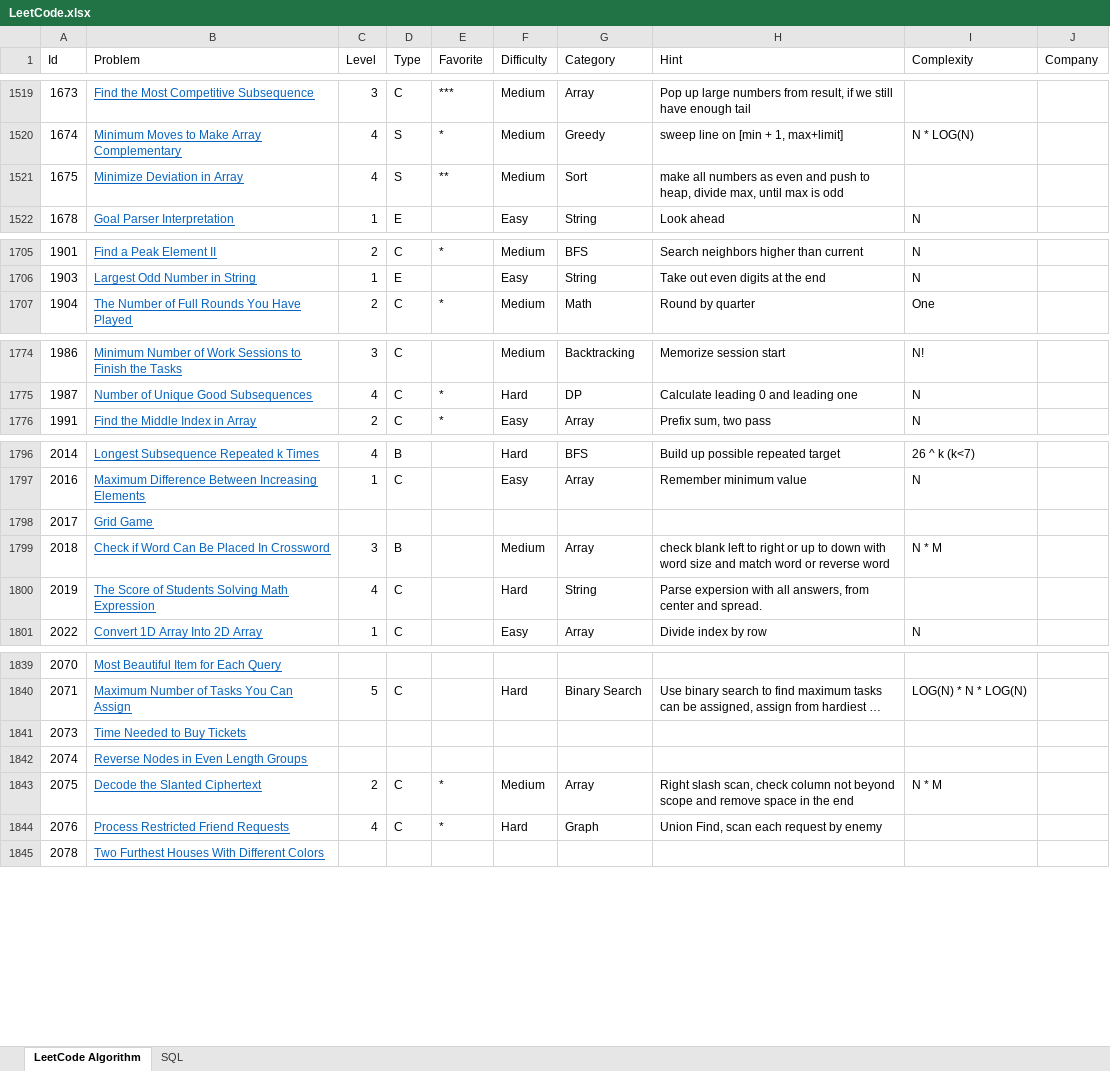
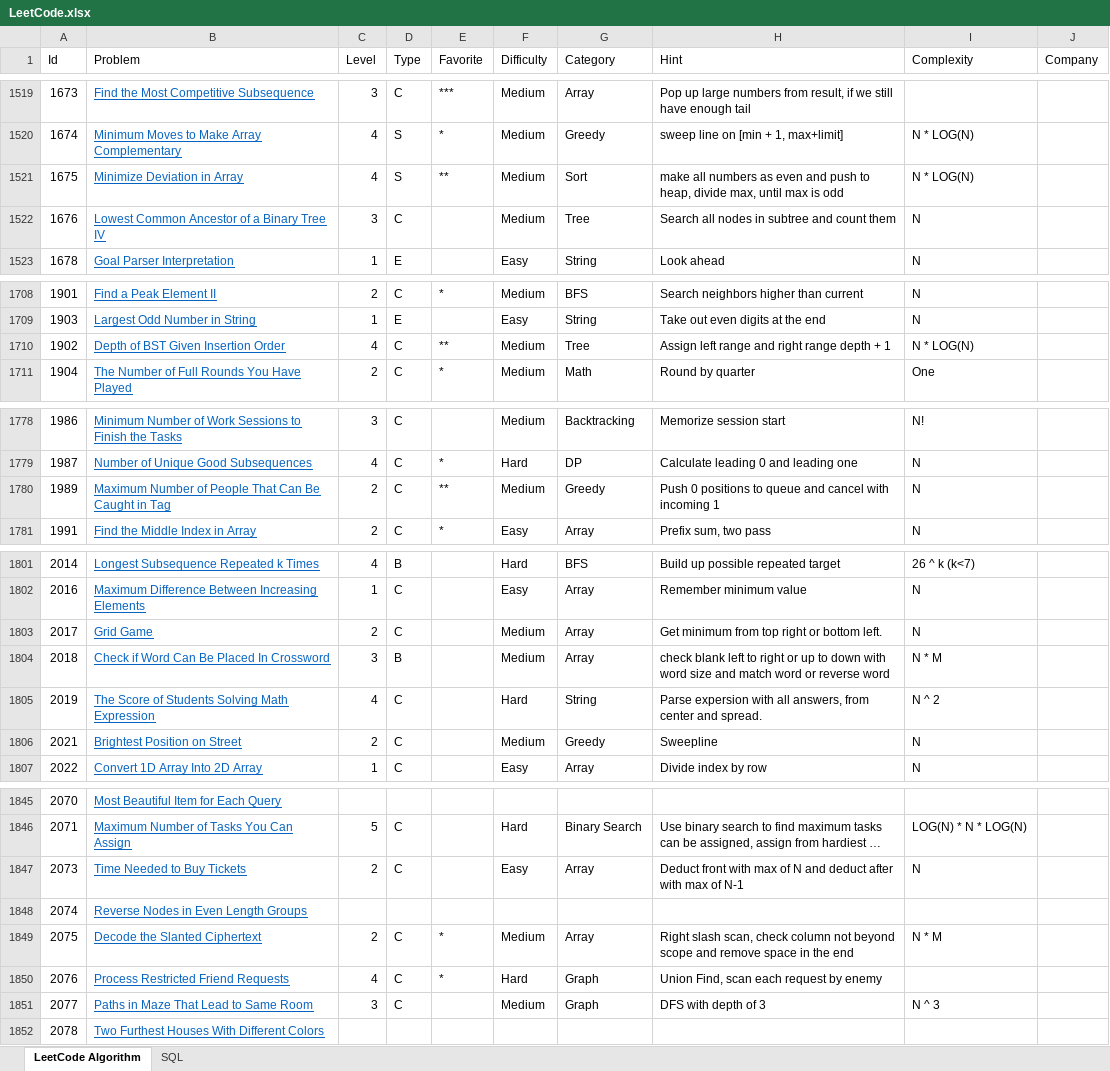
Before and after one commit to huanminwu/LeetCode, an Excel workbook: LeetCode.xlsx, sheet LeetCode Algorithm, drawn as a sheet; only a part is shown, gaps mark what is left out; long unchanged cells end in …; values as stored, in another font and other column widths than the file's, no borders; charts and pictures not drawn; addresses are those after the commit; the diff covers the shown part only; the diff names each change by its address in the sheet, - before the commit and + after, or states it on an @@ line.

```diff
--- a/LeetCode.xlsx (sheet LeetCode Algorithm)
+++ b/LeetCode.xlsx (sheet LeetCode Algorithm)
-I1521 (Complexity): (empty)
+I1521 (Complexity): N * LOG(N)
+row 1522: 1676 | Lowest Common Ancestor of a Binary Tree IV | 3 | C |  | Medium | Tree | Search all nodes in subtree and count them | N
+row 1710: 1902 | Depth of BST Given Insertion Order | 4 | C | ** | Medium | Tree | Assign left range and right range depth + 1 | N * LOG(N)
+row 1780: 1989 | Maximum Number of People That Can Be Caught in Tag | 2 | C | ** | Medium | Greedy | Push 0 positions to queue and cancel with incoming 1 | N
-C1803 (Level): (empty)
+C1803 (Level): 2
-D1803 (Type): (empty)
+D1803 (Type): C
-F1803 (Difficulty): (empty)
+F1803 (Difficulty): Medium
-G1803 (Category): (empty)
+G1803 (Category): Array
-H1803 (Hint): (empty)
+H1803 (Hint): Get minimum from top right or bottom left.
-I1803 (Complexity): (empty)
+I1803 (Complexity): N
-I1805 (Complexity): (empty)
+I1805 (Complexity): N ^ 2
+row 1806: 2021 | Brightest Position on Street | 2 | C |  | Medium | Greedy | Sweepline | N
-C1847 (Level): (empty)
+C1847 (Level): 2
-D1847 (Type): (empty)
+D1847 (Type): C
-F1847 (Difficulty): (empty)
+F1847 (Difficulty): Easy
-G1847 (Category): (empty)
+G1847 (Category): Array
-H1847 (Hint): (empty)
+H1847 (Hint): Deduct front with max of N and deduct after with max of N-1
-I1847 (Complexity): (empty)
+I1847 (Complexity): N
+row 1851: 2077 | Paths in Maze That Lead to Same Room | 3 | C |  | Medium | Graph | DFS with depth of 3 | N ^ 3
```
Also changed, not shown: 3 added rows and 32 edited cells elsewhere in this sheet, 28 other files.
